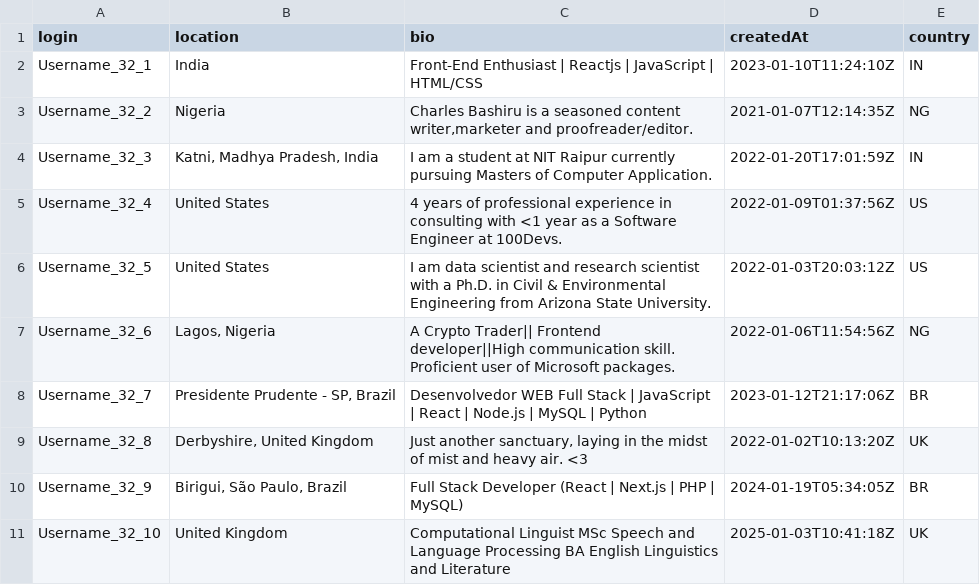
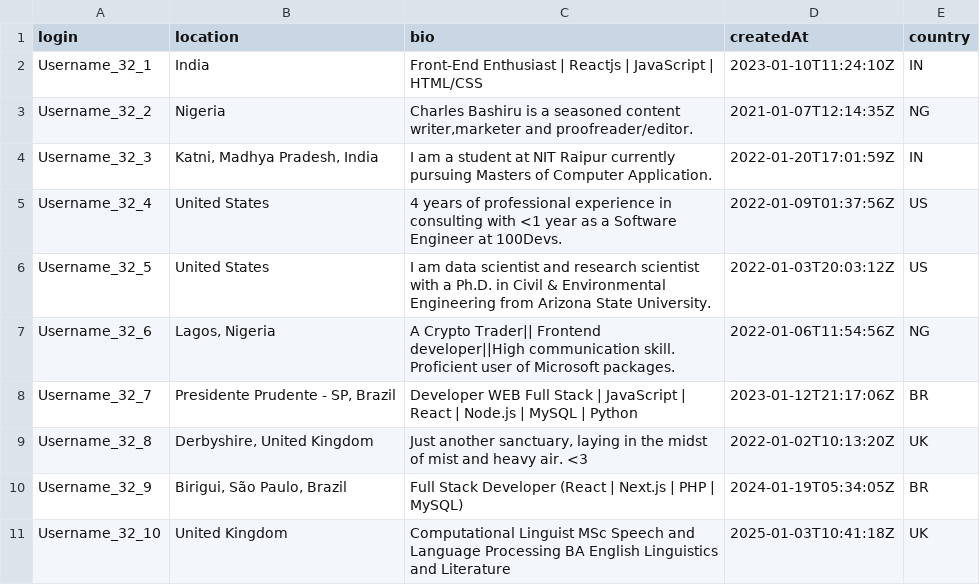
Before and after one commit to AlessandraParziale/LLM-Recruitment-Bias_Replication-Study, a CSV file: dataset_extraction/dataset_032.csv, drawn as a sheet.

Commit message:
update

```diff
--- a/dataset_extraction/dataset_032.csv
+++ b/dataset_extraction/dataset_032.csv
@@ -7,3 +7,3 @@ Username_32_5,United States,I am data scientist and research scientist with a Ph
 Username_32_6,"Lagos, Nigeria",A Crypto Trader||  Frontend developer||High communication skill. Proficient user of Microsoft packages.,2022-01-06T11:54:56Z,NG
-Username_32_7,"Presidente Prudente - SP, Brazil",Desenvolvedor WEB Full Stack | JavaScript | React | Node.js | MySQL | Python,2023-01-12T21:17:06Z,BR
+Username_32_7,"Presidente Prudente - SP, Brazil",Developer WEB Full Stack | JavaScript | React | Node.js | MySQL | Python,2023-01-12T21:17:06Z,BR
 Username_32_8,"Derbyshire, United Kingdom","Just another sanctuary, laying in the midst of mist and heavy air. <3",2022-01-02T10:13:20Z,UK
```
